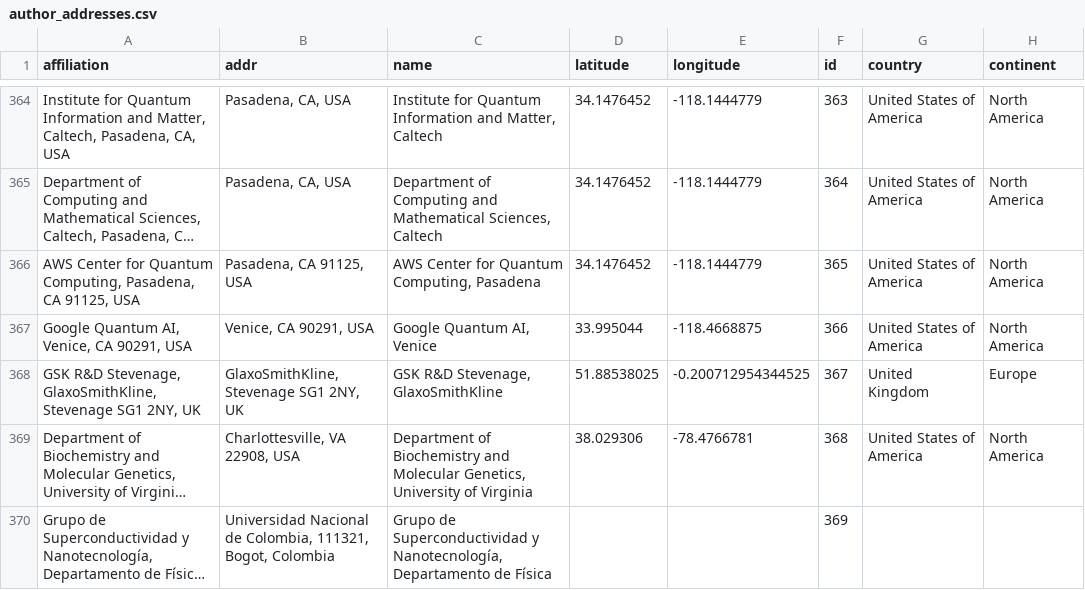
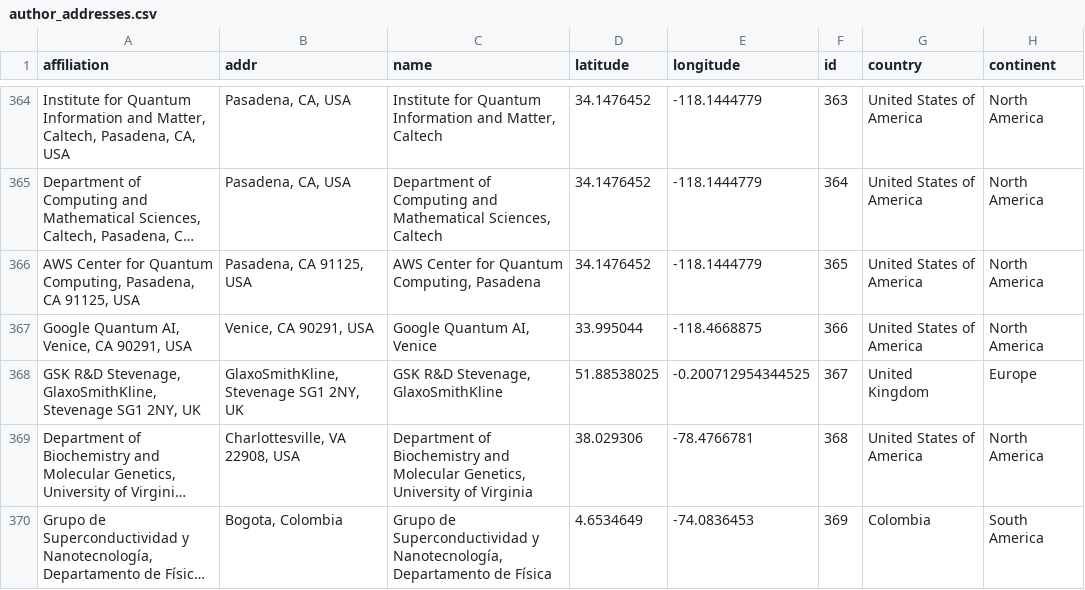
Before and after one commit to floriancaro/matze_cite_network, a CSV file: author_addresses.csv, drawn as a sheet; only a part is shown, gaps mark what is left out; long unchanged cells end in …; the diff covers the shown part only; the diff names each change by its address in the sheet, - before the commit and + after, or states it on an @@ line.

```diff
--- a/author_addresses.csv
+++ b/author_addresses.csv
-B370 (addr): Universidad Nacional de Colombia, 111321, Bogot, Colombia
+B370 (addr): Bogota, Colombia
-D370 (latitude): (empty)
+D370 (latitude): 4.6534649
-E370 (longitude): (empty)
+E370 (longitude): -74.0836453
-G370 (country): (empty)
+G370 (country): Colombia
-H370 (continent): (empty)
+H370 (continent): South America
```
Also changed, not shown: 20 edited cells elsewhere in this file, network_pairs.csv, 2 other files.
